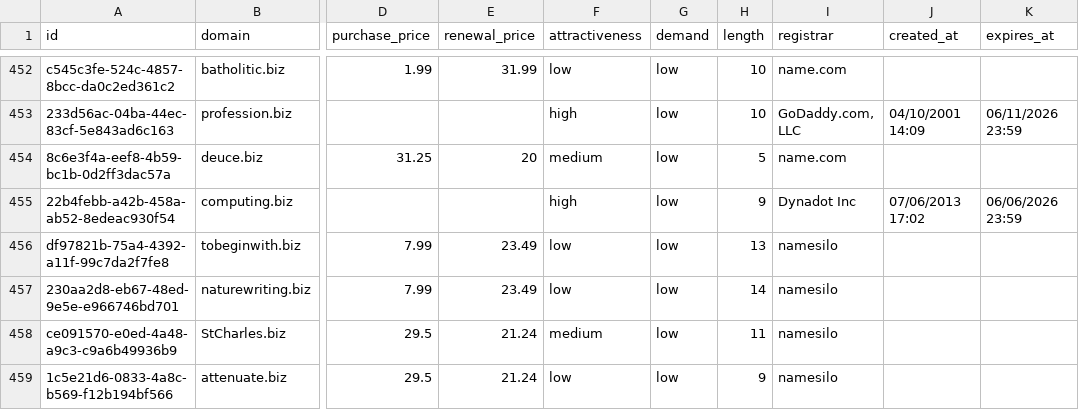
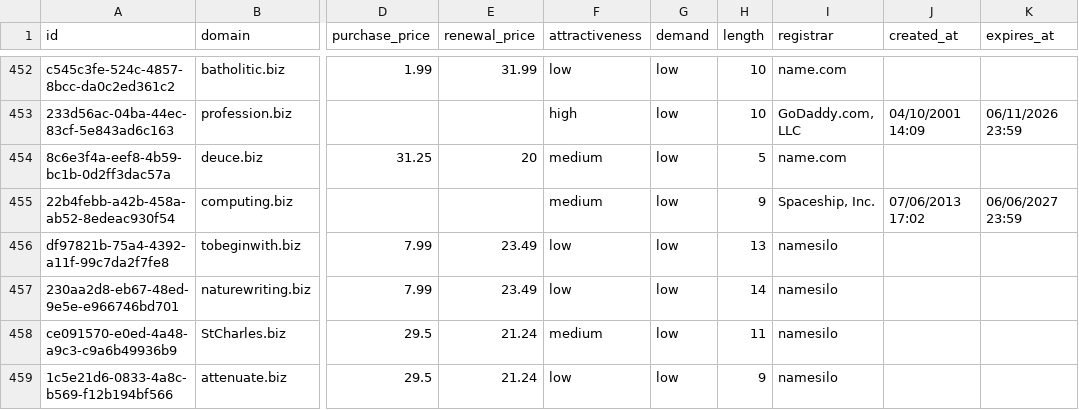
Before and after one commit to UniqueDomains/biz-oneword-domains, a CSV file: biz.csv, drawn as a sheet; only a part is shown, gaps mark what is left out; the diff names each change by its address in the sheet, - before the commit and + after, or states it on an @@ line.

Commit message:
Domains update

```diff
--- a/biz.csv
+++ b/biz.csv
-F455 (attractiveness): high
+F455 (attractiveness): medium
-I455 (registrar): Dynadot Inc
+I455 (registrar): Spaceship, Inc.
-K455 (expires_at): 06/06/2026 23:59
+K455 (expires_at): 06/06/2027 23:59
```
Also changed, not shown: 4 other files.
